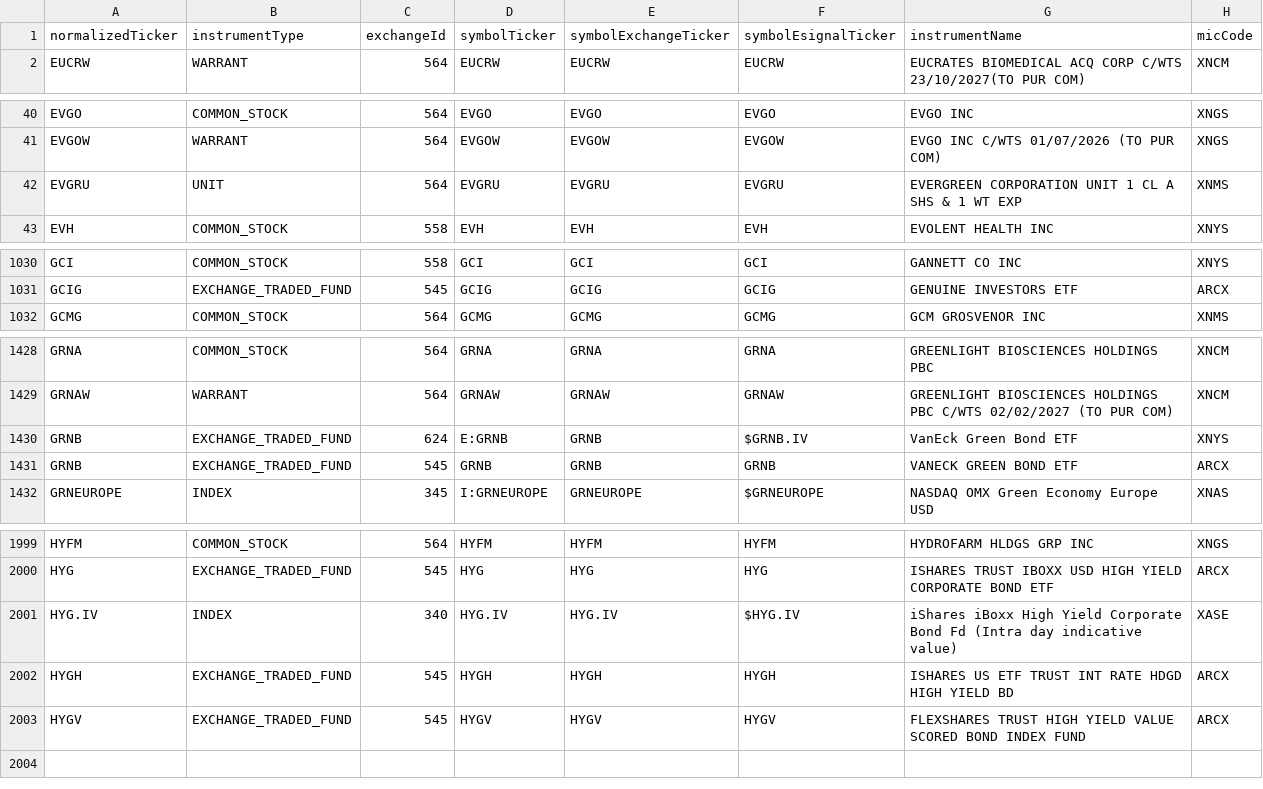
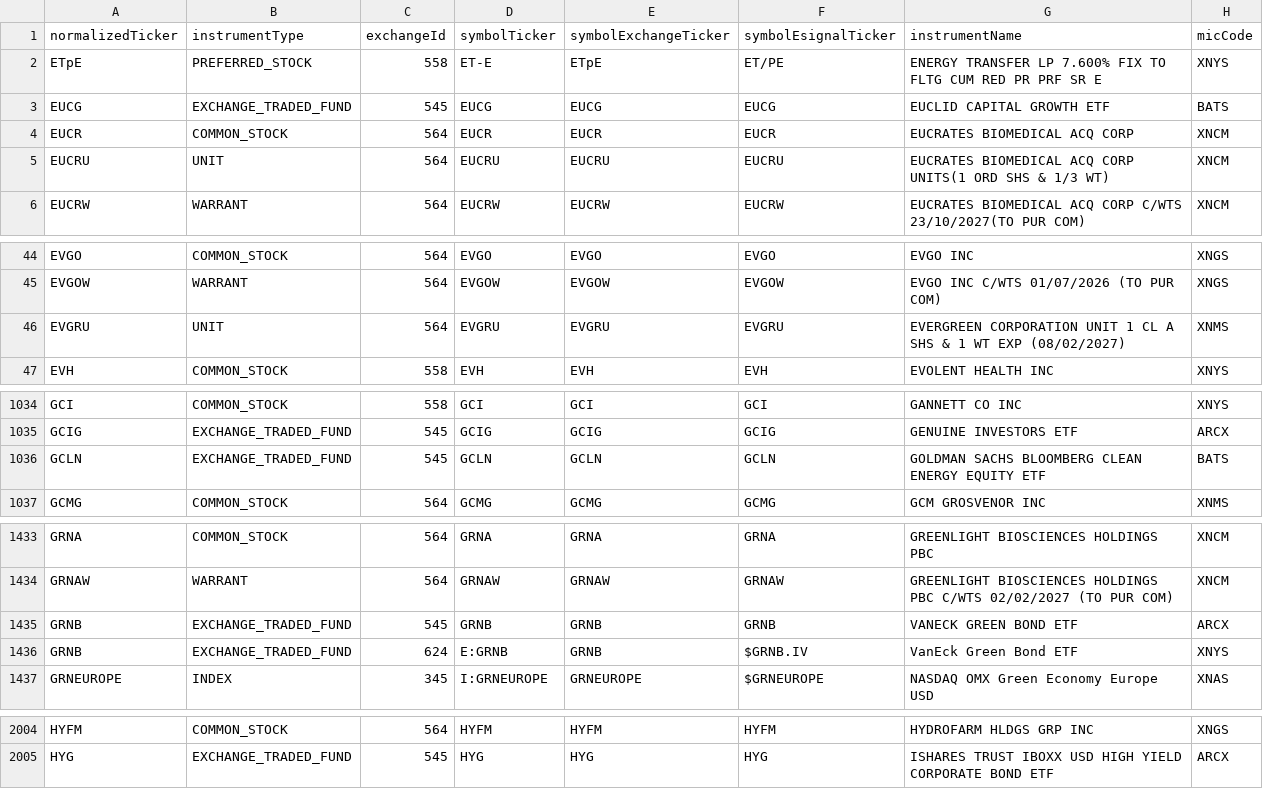
Before and after one commit to haoenhui/nyse-listed-etps, a CSV file: etps-04000.csv, drawn as a sheet; only a part is shown, gaps mark what is left out; the diff covers the shown part only.

```diff
--- a/etps-04000.csv
+++ b/etps-04000.csv
@@ -1,2 +1,6 @@
 normalizedTicker,instrumentType,exchangeId,symbolTicker,symbolExchangeTicker,symbolEsignalTicker,instrumentName,micCode
+ETpE,PREFERRED_STOCK,558,ET-E,ETpE,ET/PE,ENERGY TRANSFER LP 7.600% FIX TO FLTG CUM RED PR PRF SR E,XNYS
+EUCG,EXCHANGE_TRADED_FUND,545,EUCG,EUCG,EUCG,EUCLID CAPITAL GROWTH ETF,BATS
+EUCR,COMMON_STOCK,564,EUCR,EUCR,EUCR,EUCRATES BIOMEDICAL ACQ CORP,XNCM
+EUCRU,UNIT,564,EUCRU,EUCRU,EUCRU,EUCRATES BIOMEDICAL ACQ CORP UNITS(1 ORD SHS & 1/3 WT),XNCM
 EUCRW,WARRANT,564,EUCRW,EUCRW,EUCRW,EUCRATES BIOMEDICAL ACQ CORP C/WTS 23/10/2027(TO PUR COM),XNCM
@@ -41,3 +45,3 @@ EVGO,COMMON_STOCK,564,EVGO,EVGO,EVGO,EVGO INC,XNGS
 EVGOW,WARRANT,564,EVGOW,EVGOW,EVGOW,EVGO INC C/WTS 01/07/2026 (TO PUR COM),XNGS
-EVGRU,UNIT,564,EVGRU,EVGRU,EVGRU,EVERGREEN CORPORATION UNIT 1 CL A SHS & 1 WT EXP,XNMS
+EVGRU,UNIT,564,EVGRU,EVGRU,EVGRU,EVERGREEN CORPORATION UNIT 1 CL A SHS & 1 WT EXP (08/02/2027),XNMS
 EVH,COMMON_STOCK,558,EVH,EVH,EVH,EVOLENT HEALTH INC,XNYS
@@ -1031,2 +1035,3 @@ GCI,COMMON_STOCK,558,GCI,GCI,GCI,GANNETT CO INC,XNYS
 GCIG,EXCHANGE_TRADED_FUND,545,GCIG,GCIG,GCIG,GENUINE INVESTORS ETF,ARCX
+GCLN,EXCHANGE_TRADED_FUND,545,GCLN,GCLN,GCLN,GOLDMAN SACHS BLOOMBERG CLEAN ENERGY EQUITY ETF,BATS
 GCMG,COMMON_STOCK,564,GCMG,GCMG,GCMG,GCM GROSVENOR INC,XNMS
@@ -1429,4 +1434,4 @@ GRNA,COMMON_STOCK,564,GRNA,GRNA,GRNA,GREENLIGHT BIOSCIENCES HOLDINGS PBC,XNCM
 GRNAW,WARRANT,564,GRNAW,GRNAW,GRNAW,GREENLIGHT BIOSCIENCES HOLDINGS PBC C/WTS 02/02/2027 (TO PUR COM),XNCM
-GRNB,EXCHANGE_TRADED_FUND,624,E:GRNB,GRNB,$GRNB.IV,VanEck Green Bond ETF,XNYS
 GRNB,EXCHANGE_TRADED_FUND,545,GRNB,GRNB,GRNB,VANECK GREEN BOND ETF,ARCX
+GRNB,EXCHANGE_TRADED_FUND,624,E:GRNB,GRNB,$GRNB.IV,VanEck Green Bond ETF,XNYS
 GRNEUROPE,INDEX,345,I:GRNEUROPE,GRNEUROPE,$GRNEUROPE,NASDAQ OMX Green Economy Europe USD,XNAS
@@ -2000,4 +2005 @@ HYFM,COMMON_STOCK,564,HYFM,HYFM,HYFM,HYDROFARM HLDGS GRP INC,XNGS
 HYG,EXCHANGE_TRADED_FUND,545,HYG,HYG,HYG,ISHARES TRUST IBOXX USD HIGH YIELD CORPORATE BOND ETF,ARCX
-HYG.IV,INDEX,340,HYG.IV,HYG.IV,$HYG.IV,iShares iBoxx High Yield Corporate Bond Fd (Intra day indicative value),XASE
-HYGH,EXCHANGE_TRADED_FUND,545,HYGH,HYGH,HYGH,ISHARES US ETF TRUST INT RATE HDGD HIGH YIELD BD,ARCX
-HYGV,EXCHANGE_TRADED_FUND,545,HYGV,HYGV,HYGV,FLEXSHARES TRUST HIGH YIELD VALUE SCORED BOND INDEX FUND,ARCX
```
Also changed, not shown: 1 moved row elsewhere in this file, etps-00000.csv, etps-06000.csv, 4 other files.
